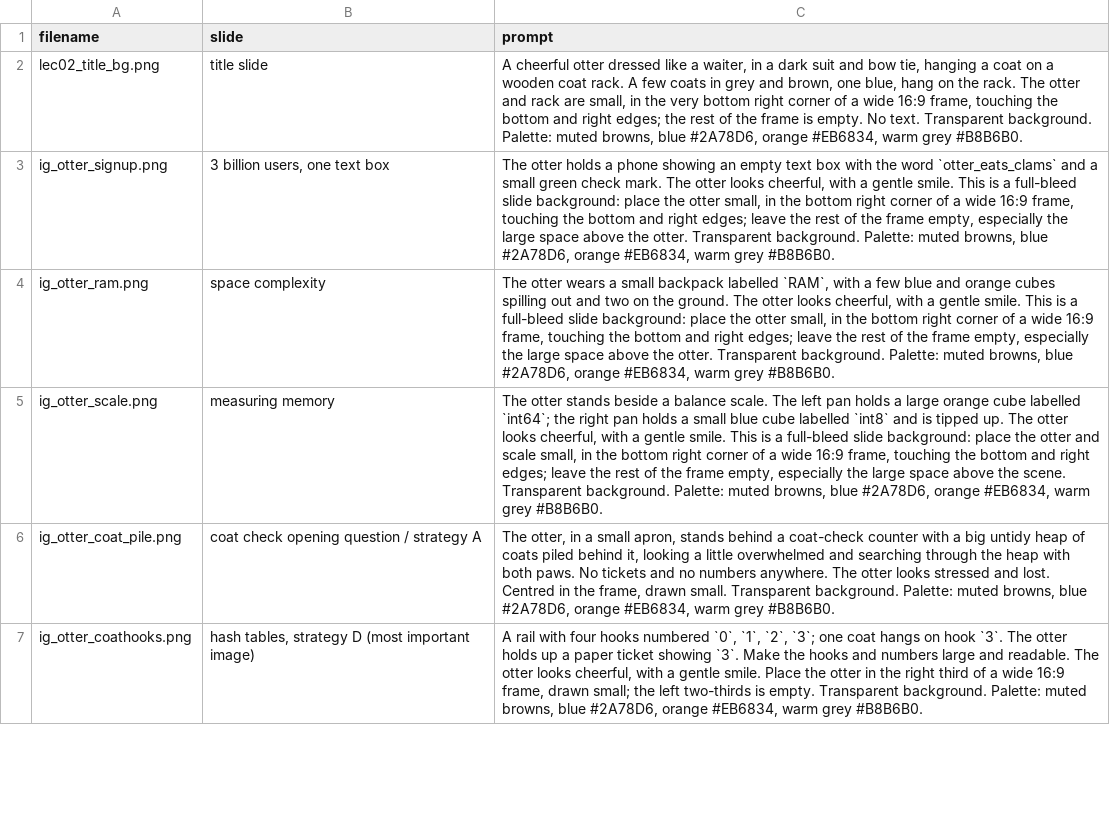
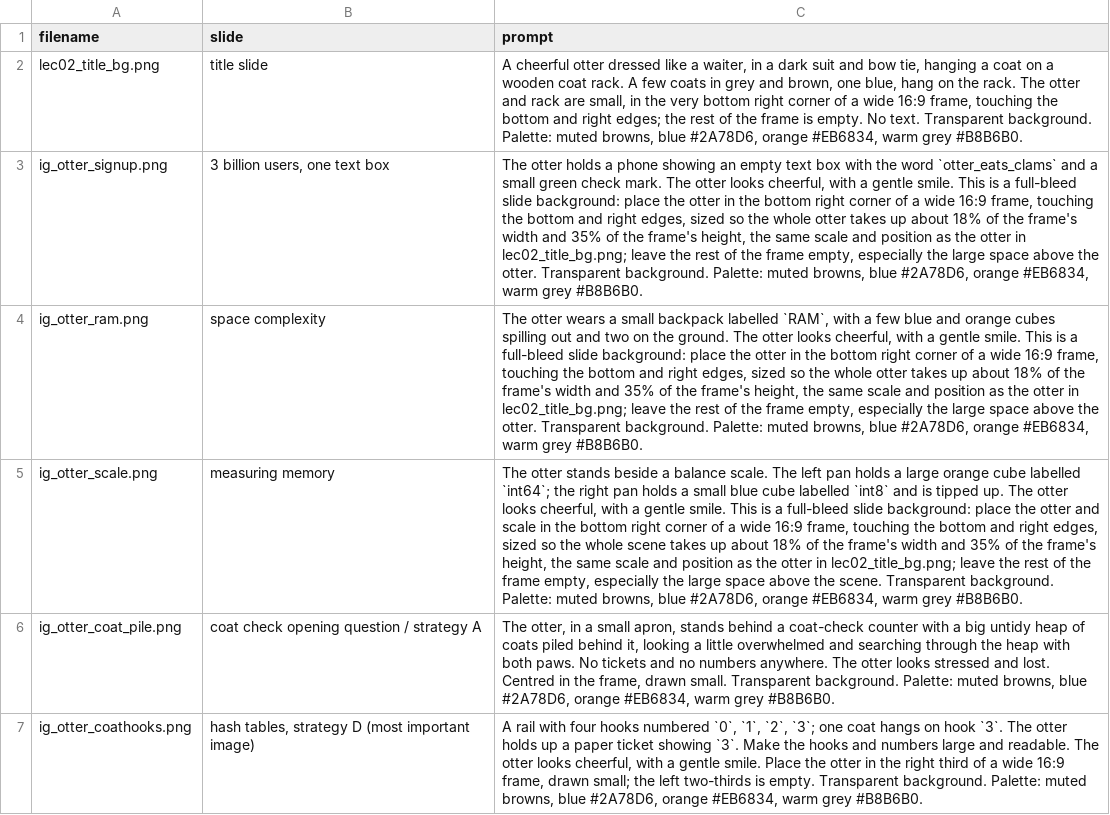
Before and after one commit to UBC-MDS/DSCI_512_slides_section_002, a CSV file: website/slides/lec02_image_prompts.csv, drawn as a sheet; only a part is shown; the diff covers the shown part only; the diff names each change by its address in the sheet, - before the commit and + after, or states it on an @@ line.

Commit message:
update images

```diff
--- a/website/slides/lec02_image_prompts.csv
+++ b/website/slides/lec02_image_prompts.csv
-C3 (prompt): …the otter small, in the bottom right corner of a wide 16:9 frame, touching the bottom and right edges; leave the…
+C3 (prompt): …the otter in the bottom right corner of a wide 16:9 frame, touching the bottom and right edges, sized so the whole otter takes up about 18% of the frame's width and 35% of the frame's height, the same scale and position as the otter in lec02_title_bg.png; leave the…
-C4 (prompt): …the otter small, in the bottom right corner of a wide 16:9 frame, touching the bottom and right edges; leave the…
+C4 (prompt): …the otter in the bottom right corner of a wide 16:9 frame, touching the bottom and right edges, sized so the whole otter takes up about 18% of the frame's width and 35% of the frame's height, the same scale and position as the otter in lec02_title_bg.png; leave the…
-C5 (prompt): …and scale small, in the bottom right corner of a wide 16:9 frame, touching the bottom and right edges; leave the…
+C5 (prompt): …and scale in the bottom right corner of a wide 16:9 frame, touching the bottom and right edges, sized so the whole scene takes up about 18% of the frame's width and 35% of the frame's height, the same scale and position as the otter in lec02_title_bg.png; leave the…
```
Also changed, not shown: 4 edited cells elsewhere in this file, 4 other files.
